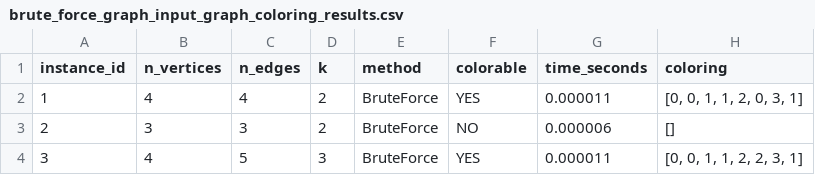
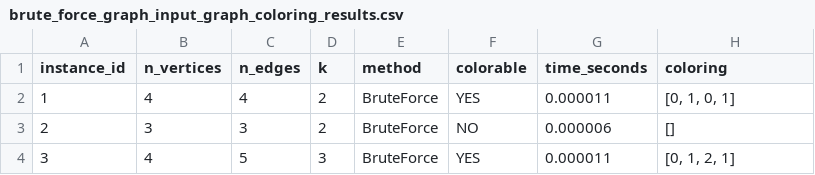
Before and after one commit to joshuatighe/Project1-TOC, a CSV file: results/brute_force_graph_input_graph_coloring_results.csv, drawn as a sheet.

```diff
--- a/results/brute_force_graph_input_graph_coloring_results.csv
+++ b/results/brute_force_graph_input_graph_coloring_results.csv
@@ -1,4 +1,4 @@
 instance_id,n_vertices,n_edges,k,method,colorable,time_seconds,coloring
-1,4,4,2,BruteForce,YES,0.000011,"[0, 0, 1, 1, 2, 0, 3, 1]"
+1,4,4,2,BruteForce,YES,0.000011,"[0, 1, 0, 1]"
 2,3,3,2,BruteForce,NO,0.000006,[]
-3,4,5,3,BruteForce,YES,0.000011,"[0, 0, 1, 1, 2, 2, 3, 1]"
+3,4,5,3,BruteForce,YES,0.000011,"[0, 1, 2, 1]"
```
Also changed, not shown: results/btracking_graph_input_graph_coloring_results.csv, 3 other files.
